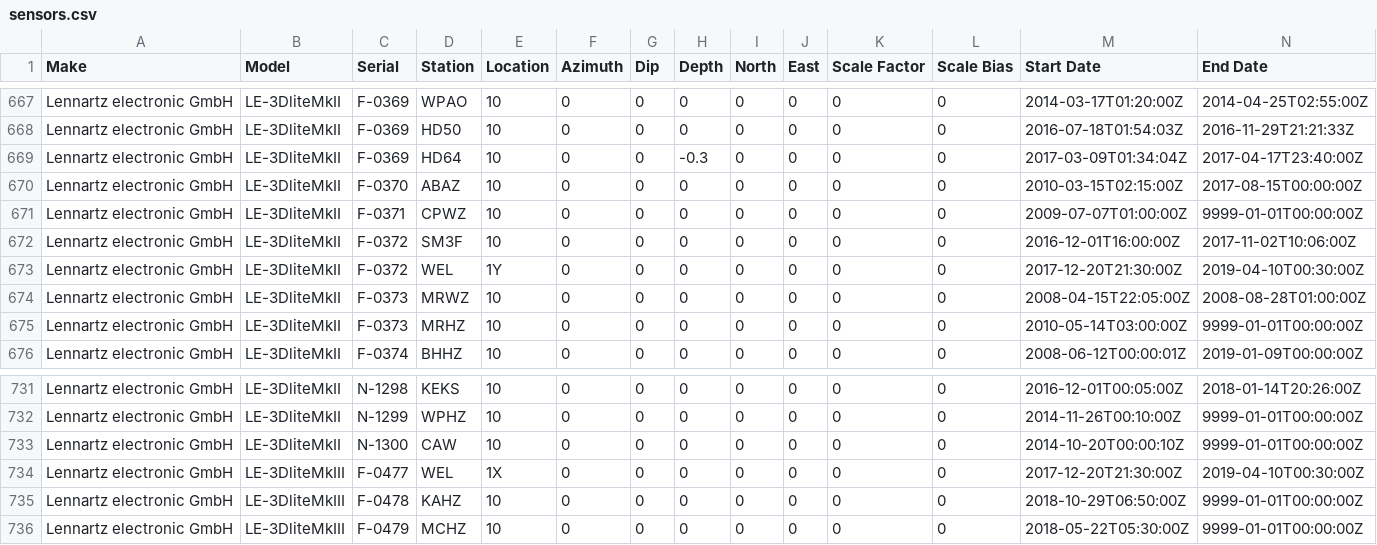
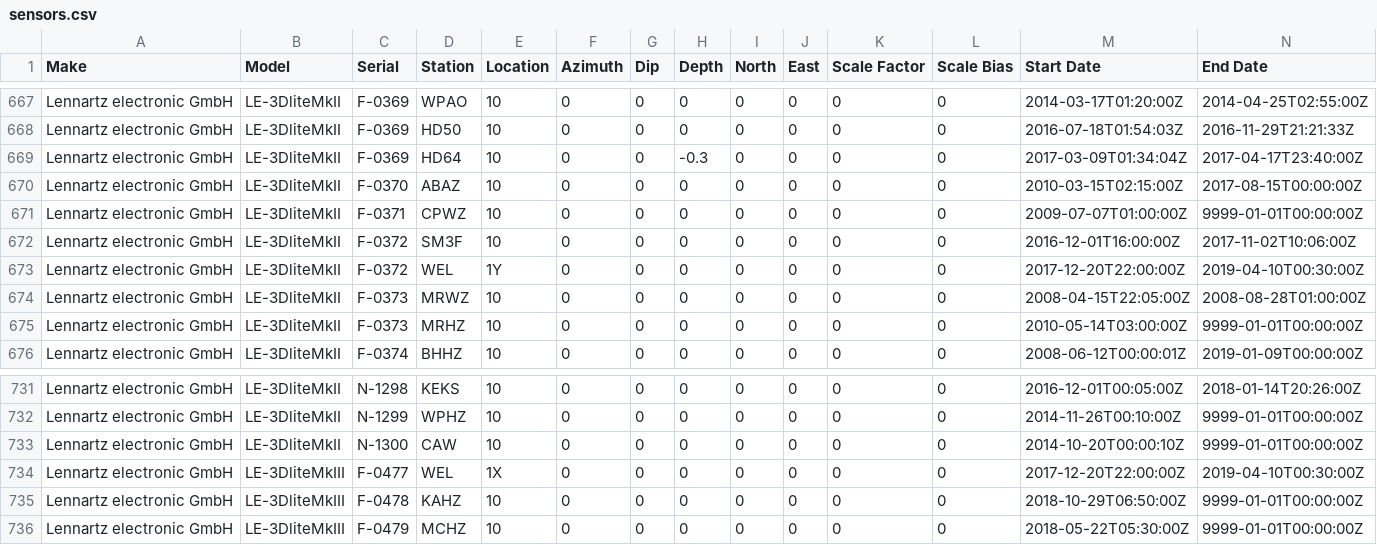
Before and after one commit to GeoNet/delta, a CSV file: install/sensors.csv, drawn as a sheet; only a part is shown, gaps mark what is left out.

Commit message:
Update sensors.csv for WEL
modify the opening time for Lennartz MKIII & MKII

```diff
--- a/install/sensors.csv
+++ b/install/sensors.csv
@@ -672,3 +672,3 @@ Lennartz electronic GmbH,LE-3DliteMkII,F-0371,CPWZ,10,0,0,0,0,0,0,0,2009-07-07T0
 Lennartz electronic GmbH,LE-3DliteMkII,F-0372,SM3F,10,0,0,0,0,0,0,0,2016-12-01T16:00:00Z,2017-11-02T10:06:00Z
-Lennartz electronic GmbH,LE-3DliteMkII,F-0372,WEL,1Y,0,0,0,0,0,0,0,2017-12-20T21:30:00Z,2019-04-10T00:30:00Z
+Lennartz electronic GmbH,LE-3DliteMkII,F-0372,WEL,1Y,0,0,0,0,0,0,0,2017-12-20T22:00:00Z,2019-04-10T00:30:00Z
 Lennartz electronic GmbH,LE-3DliteMkII,F-0373,MRWZ,10,0,0,0,0,0,0,0,2008-04-15T22:05:00Z,2008-08-28T01:00:00Z
@@ -733,3 +733,3 @@ Lennartz electronic GmbH,LE-3DliteMkII,N-1299,WPHZ,10,0,0,0,0,0,0,0,2014-11-26T0
 Lennartz electronic GmbH,LE-3DliteMkII,N-1300,CAW,10,0,0,0,0,0,0,0,2014-10-20T00:00:10Z,9999-01-01T00:00:00Z
-Lennartz electronic GmbH,LE-3DliteMkIII,F-0477,WEL,1X,0,0,0,0,0,0,0,2017-12-20T21:30:00Z,2019-04-10T00:30:00Z
+Lennartz electronic GmbH,LE-3DliteMkIII,F-0477,WEL,1X,0,0,0,0,0,0,0,2017-12-20T22:00:00Z,2019-04-10T00:30:00Z
 Lennartz electronic GmbH,LE-3DliteMkIII,F-0478,KAHZ,10,0,0,0,0,0,0,0,2018-10-29T06:50:00Z,9999-01-01T00:00:00Z
```
